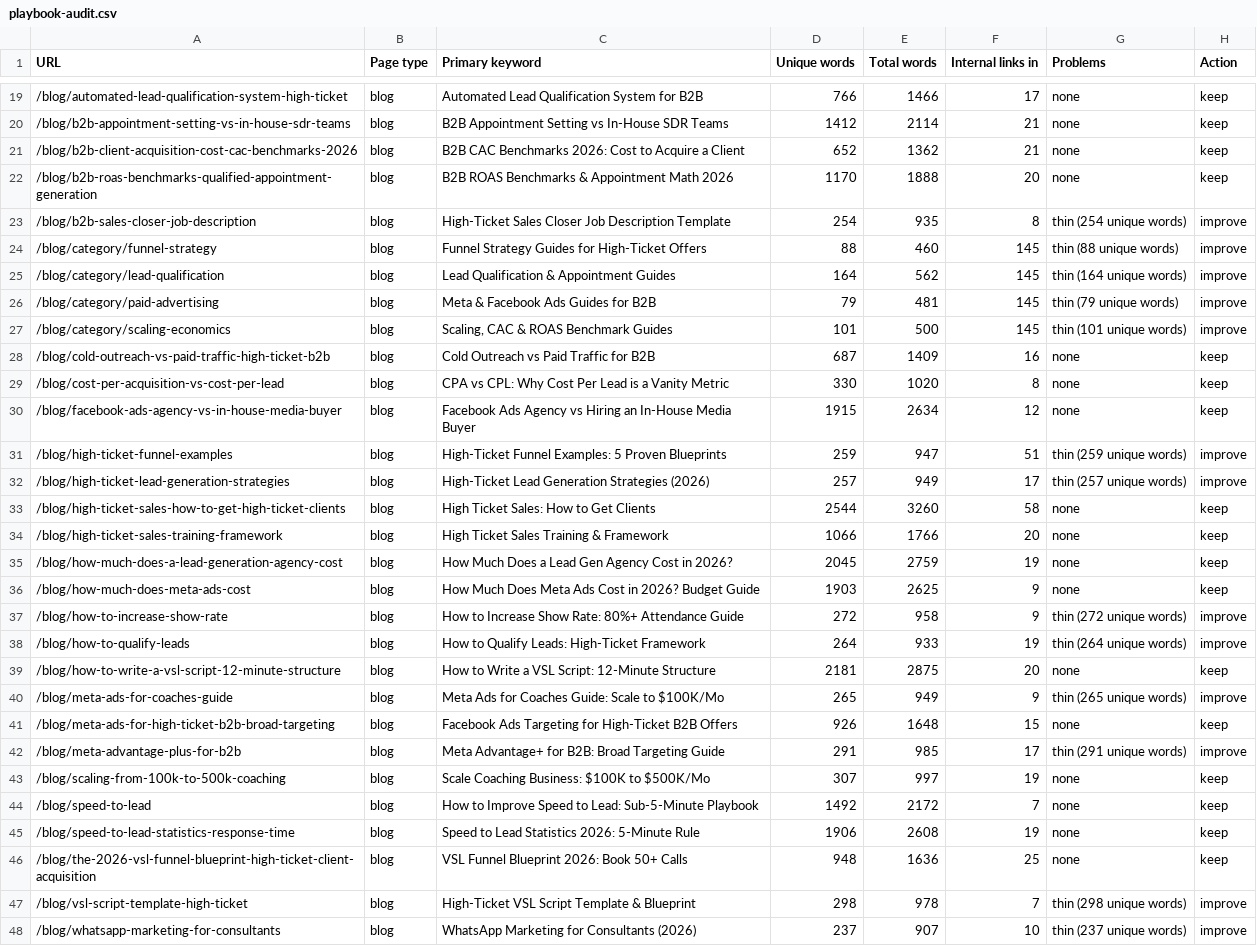
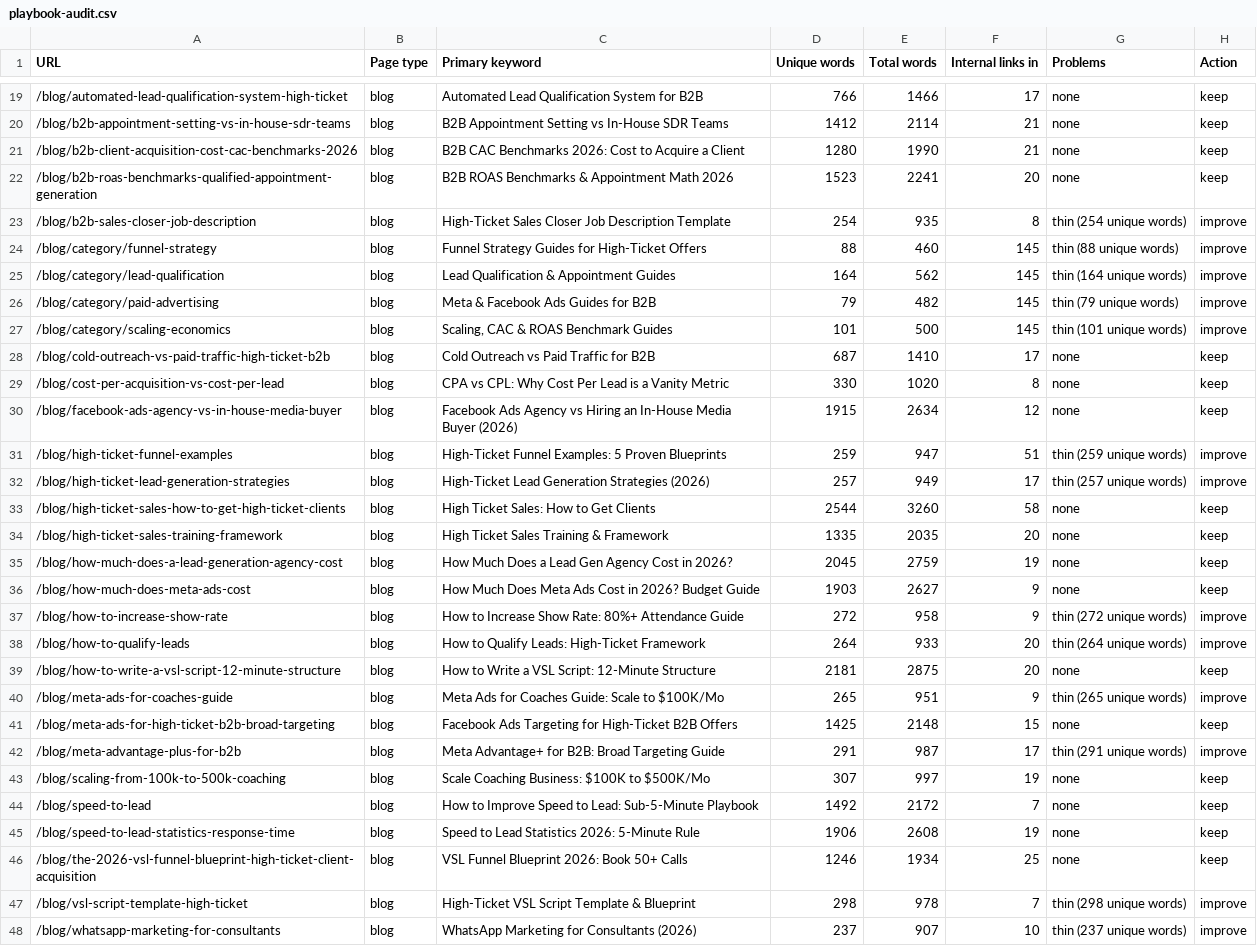
Before and after one commit to devsynxoffical/qualifyleadsx.com, a CSV file: reports/playbook-audit.csv, drawn as a sheet; only a part is shown, gaps mark what is left out; the diff covers the shown part only.

```diff
--- a/reports/playbook-audit.csv
+++ b/reports/playbook-audit.csv
@@ -20,4 +20,4 @@ URL,Page type,Primary keyword,Unique words,Total words,Internal links in,Problem
 /blog/b2b-appointment-setting-vs-in-house-sdr-teams,blog,B2B Appointment Setting vs In-House SDR Teams,1412,2114,21,none,keep
-/blog/b2b-client-acquisition-cost-cac-benchmarks-2026,blog,B2B CAC Benchmarks 2026: Cost to Acquire a Client,652,1362,21,none,keep
-/blog/b2b-roas-benchmarks-qualified-appointment-generation,blog,B2B ROAS Benchmarks & Appointment Math 2026,1170,1888,20,none,keep
+/blog/b2b-client-acquisition-cost-cac-benchmarks-2026,blog,B2B CAC Benchmarks 2026: Cost to Acquire a Client,1280,1990,21,none,keep
+/blog/b2b-roas-benchmarks-qualified-appointment-generation,blog,B2B ROAS Benchmarks & Appointment Math 2026,1523,2241,20,none,keep
 /blog/b2b-sales-closer-job-description,blog,High-Ticket Sales Closer Job Description Template,254,935,8,thin (254 unique words),improve
@@ -25,7 +25,7 @@ URL,Page type,Primary keyword,Unique words,Total words,Internal links in,Problem
 /blog/category/lead-qualification,blog,Lead Qualification & Appointment Guides,164,562,145,thin (164 unique words),improve
-/blog/category/paid-advertising,blog,Meta & Facebook Ads Guides for B2B,79,481,145,thin (79 unique words),improve
+/blog/category/paid-advertising,blog,Meta & Facebook Ads Guides for B2B,79,482,145,thin (79 unique words),improve
 /blog/category/scaling-economics,blog,"Scaling, CAC & ROAS Benchmark Guides",101,500,145,thin (101 unique words),improve
-/blog/cold-outreach-vs-paid-traffic-high-ticket-b2b,blog,Cold Outreach vs Paid Traffic for B2B,687,1409,16,none,keep
+/blog/cold-outreach-vs-paid-traffic-high-ticket-b2b,blog,Cold Outreach vs Paid Traffic for B2B,687,1410,17,none,keep
 /blog/cost-per-acquisition-vs-cost-per-lead,blog,CPA vs CPL: Why Cost Per Lead is a Vanity Metric,330,1020,8,none,keep
-/blog/facebook-ads-agency-vs-in-house-media-buyer,blog,Facebook Ads Agency vs Hiring an In-House Media Buyer,1915,2634,12,none,keep
+/blog/facebook-ads-agency-vs-in-house-media-buyer,blog,Facebook Ads Agency vs Hiring an In-House Media Buyer (2026),1915,2634,12,none,keep
 /blog/high-ticket-funnel-examples,blog,High-Ticket Funnel Examples: 5 Proven Blueprints,259,947,51,thin (259 unique words),improve
@@ -33,11 +33,11 @@ URL,Page type,Primary keyword,Unique words,Total words,Internal links in,Problem
 /blog/high-ticket-sales-how-to-get-high-ticket-clients,blog,High Ticket Sales: How to Get Clients,2544,3260,58,none,keep
-/blog/high-ticket-sales-training-framework,blog,High Ticket Sales Training & Framework,1066,1766,20,none,keep
+/blog/high-ticket-sales-training-framework,blog,High Ticket Sales Training & Framework,1335,2035,20,none,keep
 /blog/how-much-does-a-lead-generation-agency-cost,blog,How Much Does a Lead Gen Agency Cost in 2026?,2045,2759,19,none,keep
-/blog/how-much-does-meta-ads-cost,blog,How Much Does Meta Ads Cost in 2026? Budget Guide,1903,2625,9,none,keep
+/blog/how-much-does-meta-ads-cost,blog,How Much Does Meta Ads Cost in 2026? Budget Guide,1903,2627,9,none,keep
 /blog/how-to-increase-show-rate,blog,How to Increase Show Rate: 80%+ Attendance Guide,272,958,9,thin (272 unique words),improve
-/blog/how-to-qualify-leads,blog,How to Qualify Leads: High-Ticket Framework,264,933,19,thin (264 unique words),improve
+/blog/how-to-qualify-leads,blog,How to Qualify Leads: High-Ticket Framework,264,933,20,thin (264 unique words),improve
 /blog/how-to-write-a-vsl-script-12-minute-structure,blog,How to Write a VSL Script: 12-Minute Structure,2181,2875,20,none,keep
-/blog/meta-ads-for-coaches-guide,blog,Meta Ads for Coaches Guide: Scale to $100K/Mo,265,949,9,thin (265 unique words),improve
-/blog/meta-ads-for-high-ticket-b2b-broad-targeting,blog,Facebook Ads Targeting for High-Ticket B2B Offers,926,1648,15,none,keep
-/blog/meta-advantage-plus-for-b2b,blog,Meta Advantage+ for B2B: Broad Targeting Guide,291,985,17,thin (291 unique words),improve
+/blog/meta-ads-for-coaches-guide,blog,Meta Ads for Coaches Guide: Scale to $100K/Mo,265,951,9,thin (265 unique words),improve
+/blog/meta-ads-for-high-ticket-b2b-broad-targeting,blog,Facebook Ads Targeting for High-Ticket B2B Offers,1425,2148,15,none,keep
+/blog/meta-advantage-plus-for-b2b,blog,Meta Advantage+ for B2B: Broad Targeting Guide,291,987,17,thin (291 unique words),improve
 /blog/scaling-from-100k-to-500k-coaching,blog,Scale Coaching Business: $100K to $500K/Mo,307,997,19,none,keep
@@ -45,3 +45,3 @@ URL,Page type,Primary keyword,Unique words,Total words,Internal links in,Problem
 /blog/speed-to-lead-statistics-response-time,blog,Speed to Lead Statistics 2026: 5-Minute Rule,1906,2608,19,none,keep
-/blog/the-2026-vsl-funnel-blueprint-high-ticket-client-acquisition,blog,VSL Funnel Blueprint 2026: Book 50+ Calls,948,1636,25,none,keep
+/blog/the-2026-vsl-funnel-blueprint-high-ticket-client-acquisition,blog,VSL Funnel Blueprint 2026: Book 50+ Calls,1246,1934,25,none,keep
 /blog/vsl-script-template-high-ticket,blog,High-Ticket VSL Script Template & Blueprint,298,978,7,thin (298 unique words),improve
```
Also changed, not shown: 14 edited cells elsewhere in this file, 7 other files.
